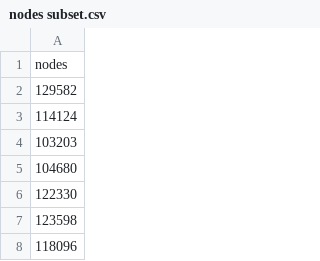
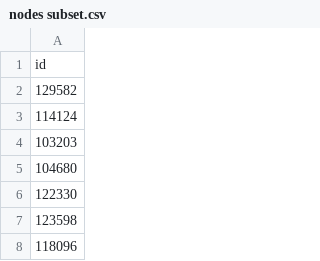
Before and after one commit to bernardwang/network, a CSV file: nodes subset.csv, drawn as a sheet; only a part is shown.

Commit message:
Fix subset

```diff
--- a/nodes subset.csv
+++ b/nodes subset.csv
@@ -1,2 +1,2 @@
-nodes
+id
 129582
```
Also changed, not shown: 1 other file.
